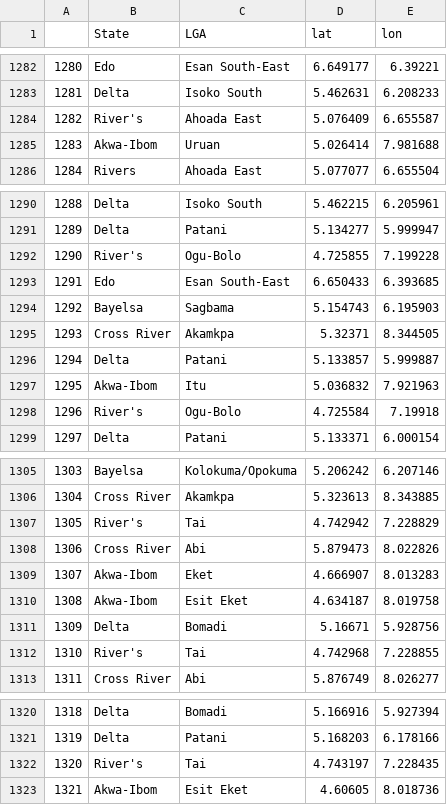
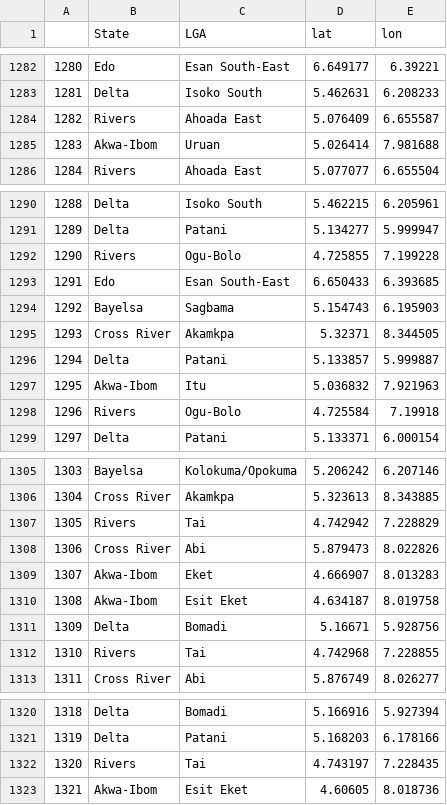
Before and after one commit to vistaaquadri/NESIP-1.0, a CSV file: data/dashboard_data/geospatial_df.csv, drawn as a sheet; only a part is shown, gaps mark what is left out; the diff covers the shown part only.

```diff
--- a/data/dashboard_data/geospatial_df.csv
+++ b/data/dashboard_data/geospatial_df.csv
@@ -1283,3 +1283,3 @@
 1281,Delta,Isoko South,5.462631,6.208233
-1282,River's,Ahoada East,5.076409,6.655587
+1282,Rivers,Ahoada East,5.076409,6.655587
 1283,Akwa-Ibom,Uruan,5.026414,7.981688
@@ -1291,3 +1291,3 @@
 1289,Delta,Patani,5.134277,5.999947
-1290,River's,Ogu-Bolo,4.725855,7.199228
+1290,Rivers,Ogu-Bolo,4.725855,7.199228
 1291,Edo,Esan South-East,6.650433,6.393685
@@ -1297,3 +1297,3 @@
 1295,Akwa-Ibom,Itu,5.036832,7.921963
-1296,River's,Ogu-Bolo,4.725584,7.19918
+1296,Rivers,Ogu-Bolo,4.725584,7.19918
 1297,Delta,Patani,5.133371,6.000154
@@ -1306,3 +1306,3 @@
 1304,Cross River,Akamkpa,5.323613,8.343885
-1305,River's,Tai,4.742942,7.228829
+1305,Rivers,Tai,4.742942,7.228829
 1306,Cross River,Abi,5.879473,8.022826
@@ -1311,3 +1311,3 @@
 1309,Delta,Bomadi,5.16671,5.928756
-1310,River's,Tai,4.742968,7.228855
+1310,Rivers,Tai,4.742968,7.228855
 1311,Cross River,Abi,5.876749,8.026277
@@ -1321,3 +1321,3 @@
 1319,Delta,Patani,5.168203,6.178166
-1320,River's,Tai,4.743197,7.228435
+1320,Rivers,Tai,4.743197,7.228435
 1321,Akwa-Ibom,Esit Eket,4.60605,8.018736
```
Also changed, not shown: 21 edited cells elsewhere in this file, data/dashboard_data/dashboard_single_df.csv, data/dashboard_data/data_quality_summary.csv, 4 other files.
